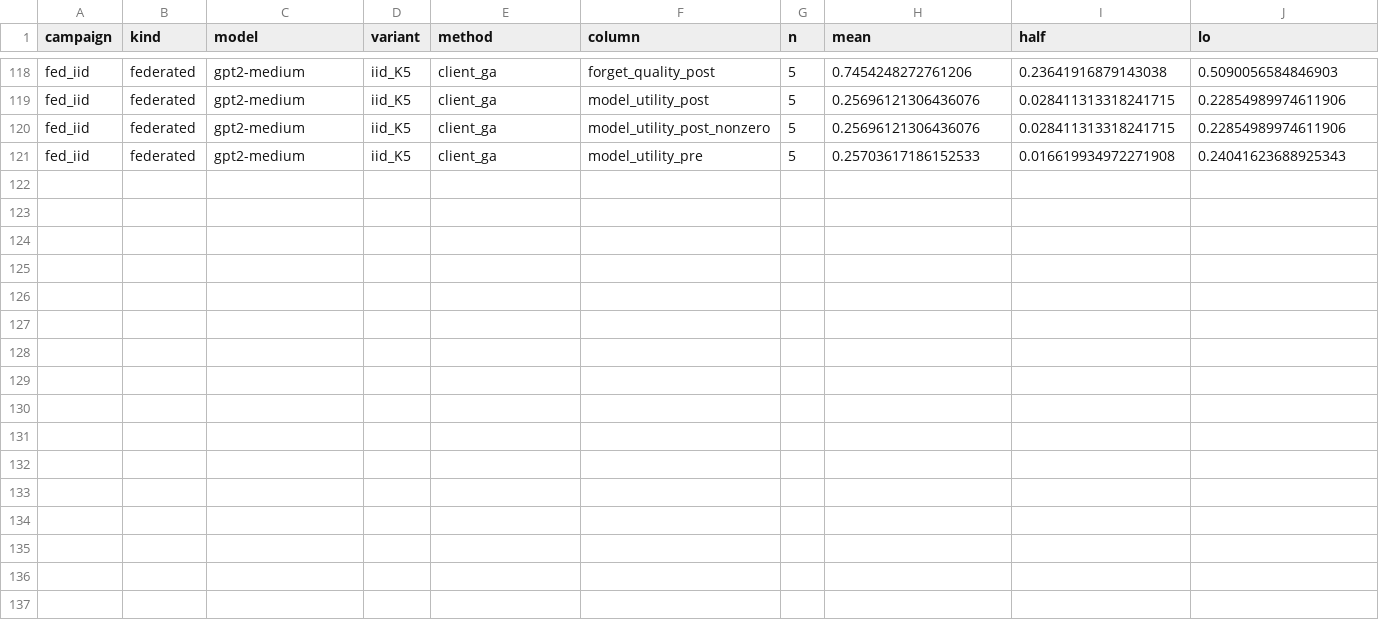
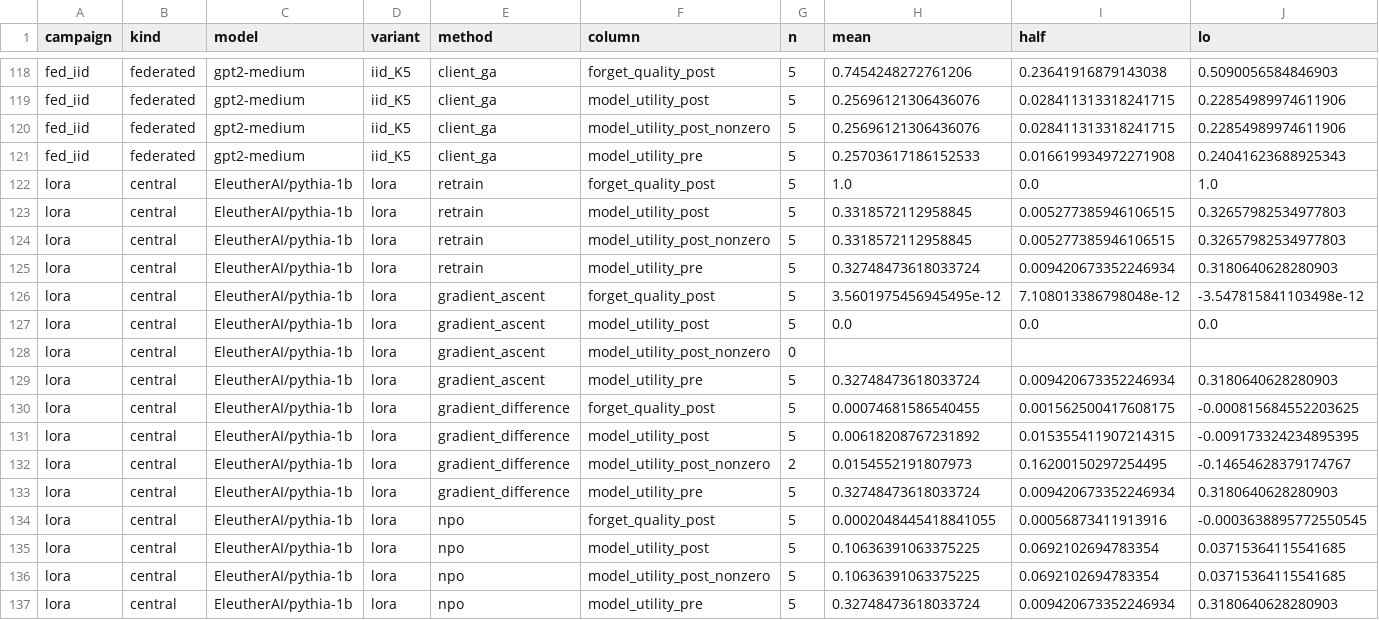
Before and after one commit to Thommartial/llm-unlearning-experiments, a CSV file: tables/revision/tofu.csv, drawn as a sheet; only a part is shown, gaps mark what is left out; rows hold the shown columns only; the diff names each change by its address in the sheet, - before the commit and + after, or states it on an @@ line.

```diff
--- a/tables/revision/tofu.csv
+++ b/tables/revision/tofu.csv
+row 122: lora | central | EleutherAI/pythia-1b | lora | retrain | forget_quality_post | 5 | 1.0 | 0.0 | 1.0
+row 123: lora | central | EleutherAI/pythia-1b | lora | retrain | model_utility_post | 5 | 0.3318572112958845 | 0.005277385946106515 | 0.32657982534977803
+row 124: lora | central | EleutherAI/pythia-1b | lora | retrain | model_utility_post_nonzero | 5 | 0.3318572112958845 | 0.005277385946106515 | 0.32657982534977803
+row 125: lora | central | EleutherAI/pythia-1b | lora | retrain | model_utility_pre | 5 | 0.32748473618033724 | 0.009420673352246934 | 0.3180640628280903
+row 126: lora | central | EleutherAI/pythia-1b | lora | gradient_ascent | forget_quality_post | 5 | 3.5601975456945495e-12 | 7.108013386798048e-12 | -3.547815841103498e-12
+row 127: lora | central | EleutherAI/pythia-1b | lora | gradient_ascent | model_utility_post | 5 | 0.0 | 0.0 | 0.0
+row 128: lora | central | EleutherAI/pythia-1b | lora | gradient_ascent | model_utility_post_nonzero | 0
+row 129: lora | central | EleutherAI/pythia-1b | lora | gradient_ascent | model_utility_pre | 5 | 0.32748473618033724 | 0.009420673352246934 | 0.3180640628280903
+row 130: lora | central | EleutherAI/pythia-1b | lora | gradient_difference | forget_quality_post | 5 | 0.00074681586540455 | 0.001562500417608175 | -0.000815684552203625
+row 131: lora | central | EleutherAI/pythia-1b | lora | gradient_difference | model_utility_post | 5 | 0.00618208767231892 | 0.015355411907214315 | -0.009173324234895395
+row 132: lora | central | EleutherAI/pythia-1b | lora | gradient_difference | model_utility_post_nonzero | 2 | 0.0154552191807973 | 0.16200150297254495 | -0.14654628379174767
+row 133: lora | central | EleutherAI/pythia-1b | lora | gradient_difference | model_utility_pre | 5 | 0.32748473618033724 | 0.009420673352246934 | 0.3180640628280903
+row 134: lora | central | EleutherAI/pythia-1b | lora | npo | forget_quality_post | 5 | 0.0002048445418841055 | 0.00056873411913916 | -0.0003638895772550545
+row 135: lora | central | EleutherAI/pythia-1b | lora | npo | model_utility_post | 5 | 0.10636391063375225 | 0.0692102694783354 | 0.03715364115541685
+row 136: lora | central | EleutherAI/pythia-1b | lora | npo | model_utility_post_nonzero | 5 | 0.10636391063375225 | 0.0692102694783354 | 0.03715364115541685
+row 137: lora | central | EleutherAI/pythia-1b | lora | npo | model_utility_pre | 5 | 0.32748473618033724 | 0.009420673352246934 | 0.3180640628280903
```
Also changed, not shown: tables/revision/control.csv, tables/revision/h1.csv, 48 other files.
